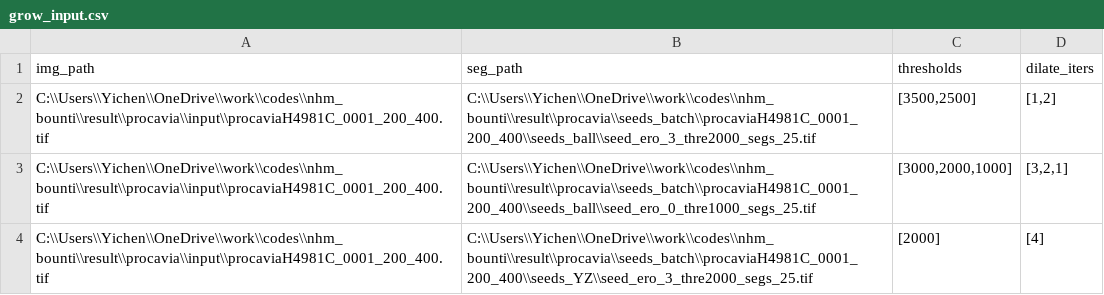
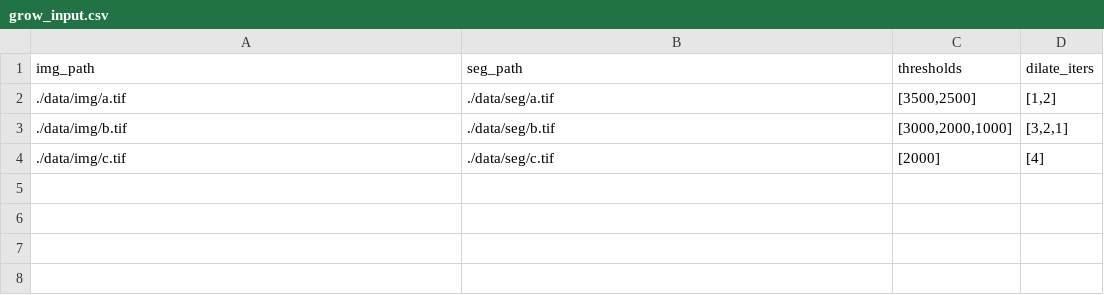
Before and after one commit to EchanHe/SPROUT, a CSV file: template/grow_input.csv, drawn as a sheet.

Commit message:
update templates

```diff
--- a/template/grow_input.csv
+++ b/template/grow_input.csv
@@ -1,4 +1,4 @@
 img_path,seg_path,thresholds,dilate_iters
-C:\\Users\\Yichen\\OneDrive\\work\\codes\\nhm_bounti\\result\\procavia\\input\\procaviaH4981C_0001_200_400.tif,C:\\Users\\Yichen\\OneDrive\\work\\codes\\nhm_bounti\\result\\procavia\\seeds_batch\\procaviaH4981C_0001_200_400\\seeds_ball\\seed_ero_3_thre2000_segs_25.tif,"[3500,2500]","[1,2]"
-C:\\Users\\Yichen\\OneDrive\\work\\codes\\nhm_bounti\\result\\procavia\\input\\procaviaH4981C_0001_200_400.tif,C:\\Users\\Yichen\\OneDrive\\work\\codes\\nhm_bounti\\result\\procavia\\seeds_batch\\procaviaH4981C_0001_200_400\\seeds_ball\\seed_ero_0_thre1000_segs_25.tif,"[3000,2000,1000]","[3,2,1]"
-C:\\Users\\Yichen\\OneDrive\\work\\codes\\nhm_bounti\\result\\procavia\\input\\procaviaH4981C_0001_200_400.tif,C:\\Users\\Yichen\\OneDrive\\work\\codes\\nhm_bounti\\result\\procavia\\seeds_batch\\procaviaH4981C_0001_200_400\\seeds_YZ\\seed_ero_3_thre2000_segs_25.tif,[2000],[4]
+./data/img/a.tif,./data/seg/a.tif,"[3500,2500]","[1,2]"
+./data/img/b.tif,./data/seg/b.tif,"[3000,2000,1000]","[3,2,1]"
+./data/img/c.tif,./data/seg/c.tif,[2000],[4]
```
Also changed, not shown: 7 other files.
